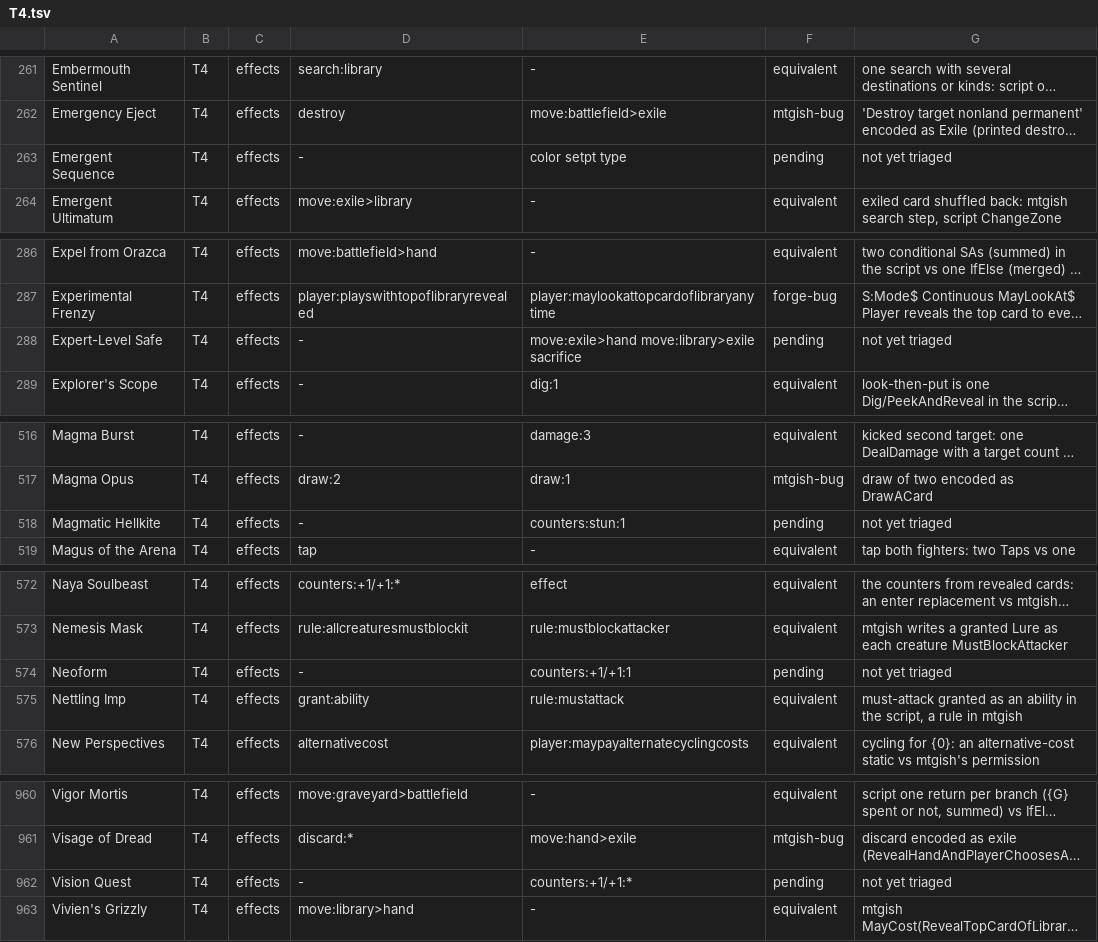
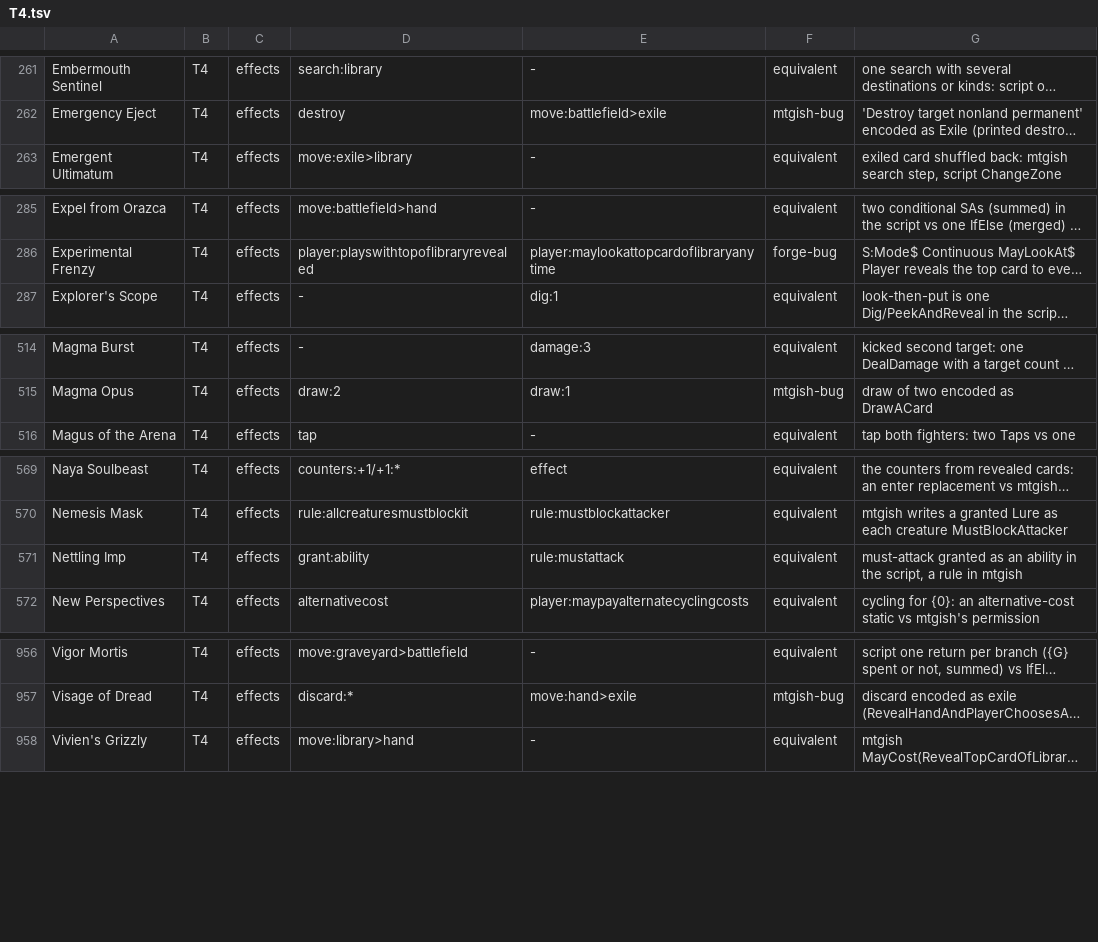
Before and after one commit to adams-shaun/gorge-compliance, a TSV file: oracle/mtgish/known/T4.tsv, drawn as a sheet; only a part is shown, gaps mark what is left out; long unchanged cells end in …; the diff covers the shown part only; the diff names each change by its address in the sheet, - before the commit and + after, or states it on an @@ line.

Commit message:
oracle/mtgish: triage the last pending rows, dedupe found-card counters, ChooseNumber matched branches; pending 0

```diff
--- a/oracle/mtgish/known/T4.tsv
+++ b/oracle/mtgish/known/T4.tsv
-row 263: Emergent Sequence | T4 | effects | - | color setpt type | pending | not yet triaged
-row 288: Expert-Level Safe | T4 | effects | - | move:exile>hand move:library>exile sacrifice | pending | not yet triaged
-row 518: Magmatic Hellkite | T4 | effects | - | counters:stun:1 | pending | not yet triaged
-row 574: Neoform | T4 | effects | - | counters:+1/+1:1 | pending | not yet triaged
-row 962: Vision Quest | T4 | effects | - | counters:+1/+1:* | pending | not yet triaged
```
Also changed, not shown: 10 edited cells elsewhere in this file, 3 other files.
